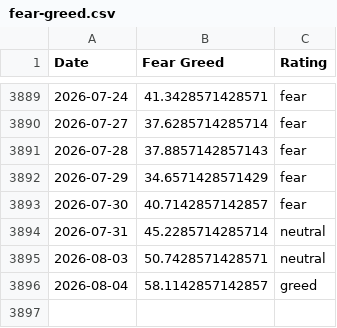
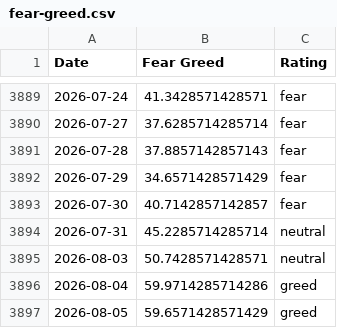
Before and after one commit to whit3rabbit/fear-greed-data, a CSV file: fear-greed.csv, drawn as a sheet; only a part is shown, gaps mark what is left out.

```diff
--- a/fear-greed.csv
+++ b/fear-greed.csv
@@ -3895,2 +3895,3 @@ Date,Fear Greed,Rating
 2026-08-03,50.7428571428571,neutral
-2026-08-04,58.1142857142857,greed
+2026-08-04,59.9714285714286,greed
+2026-08-05,59.6571428571429,greed
```
Also changed, not shown: datasets/cnn_fear_greed.csv, 1 other file.
